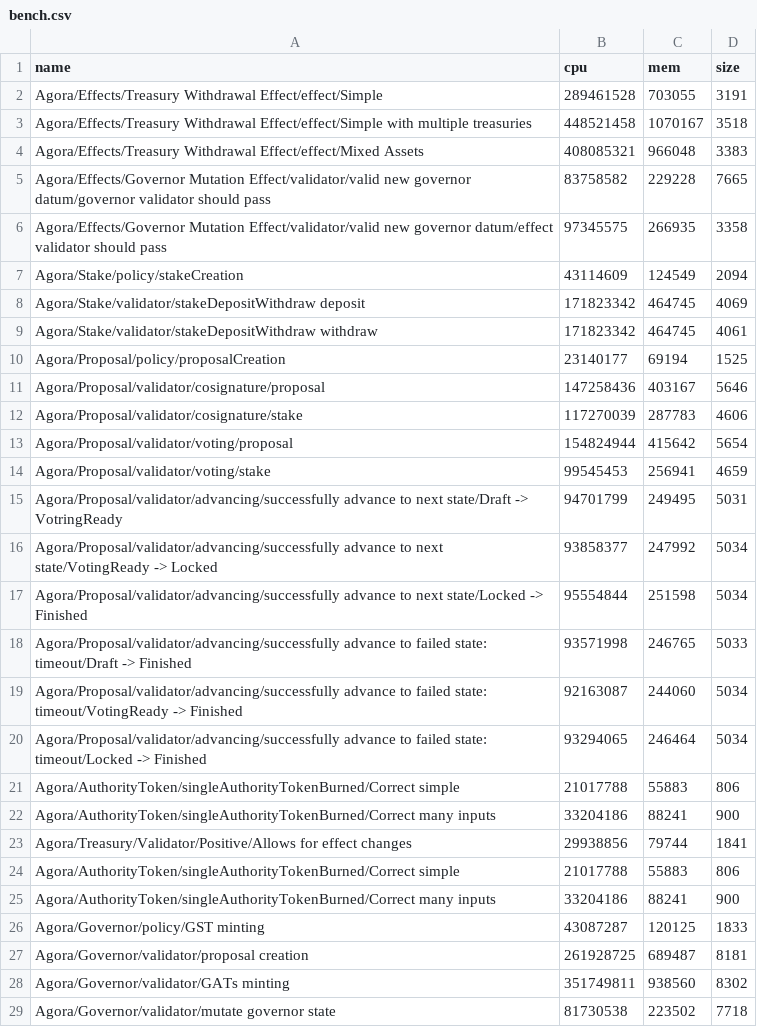
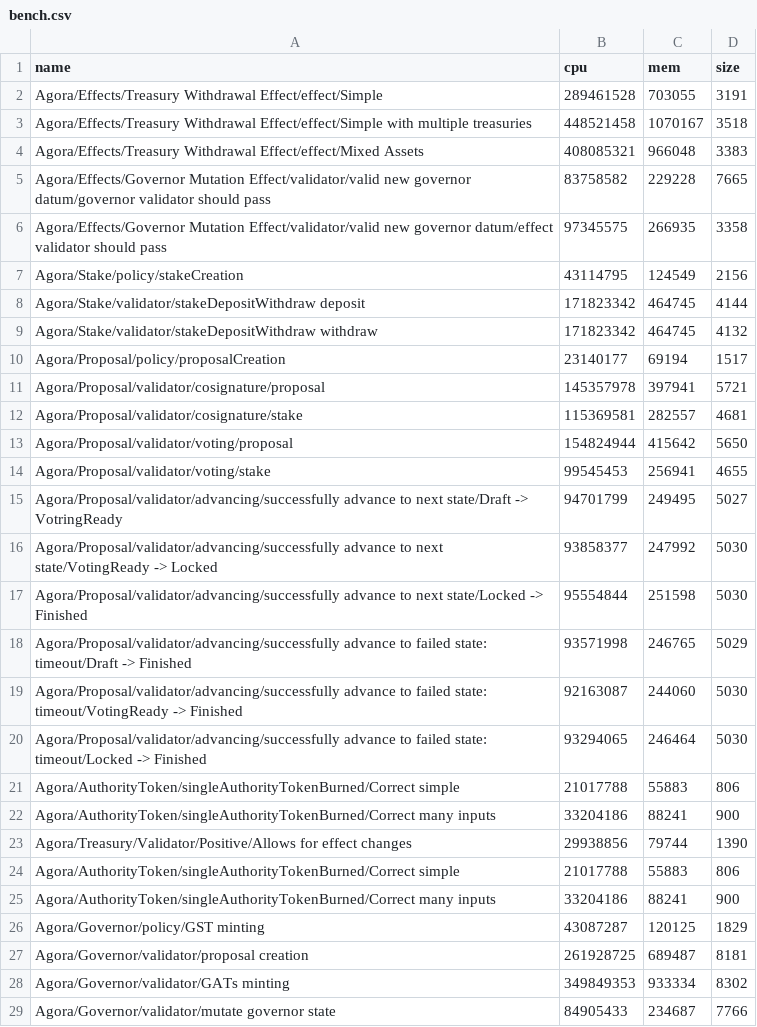
Before and after one commit to Liqwid-Labs/agora, a CSV file: bench.csv, drawn as a sheet.

```diff
--- a/bench.csv
+++ b/bench.csv
@@ -6,24 +6,24 @@ Agora/Effects/Governor Mutation Effect/validator/valid new governor datum/govern
 Agora/Effects/Governor Mutation Effect/validator/valid new governor datum/effect validator should pass,97345575,266935,3358
-Agora/Stake/policy/stakeCreation,43114609,124549,2094
-Agora/Stake/validator/stakeDepositWithdraw deposit,171823342,464745,4069
-Agora/Stake/validator/stakeDepositWithdraw withdraw,171823342,464745,4061
-Agora/Proposal/policy/proposalCreation,23140177,69194,1525
-Agora/Proposal/validator/cosignature/proposal,147258436,403167,5646
-Agora/Proposal/validator/cosignature/stake,117270039,287783,4606
-Agora/Proposal/validator/voting/proposal,154824944,415642,5654
-Agora/Proposal/validator/voting/stake,99545453,256941,4659
-Agora/Proposal/validator/advancing/successfully advance to next state/Draft -> VotringReady,94701799,249495,5031
-Agora/Proposal/validator/advancing/successfully advance to next state/VotingReady -> Locked,93858377,247992,5034
-Agora/Proposal/validator/advancing/successfully advance to next state/Locked -> Finished,95554844,251598,5034
-Agora/Proposal/validator/advancing/successfully advance to failed state: timeout/Draft -> Finished,93571998,246765,5033
-Agora/Proposal/validator/advancing/successfully advance to failed state: timeout/VotingReady -> Finished,92163087,244060,5034
-Agora/Proposal/validator/advancing/successfully advance to failed state: timeout/Locked -> Finished,93294065,246464,5034
+Agora/Stake/policy/stakeCreation,43114795,124549,2156
+Agora/Stake/validator/stakeDepositWithdraw deposit,171823342,464745,4144
+Agora/Stake/validator/stakeDepositWithdraw withdraw,171823342,464745,4132
+Agora/Proposal/policy/proposalCreation,23140177,69194,1517
+Agora/Proposal/validator/cosignature/proposal,145357978,397941,5721
+Agora/Proposal/validator/cosignature/stake,115369581,282557,4681
+Agora/Proposal/validator/voting/proposal,154824944,415642,5650
+Agora/Proposal/validator/voting/stake,99545453,256941,4655
+Agora/Proposal/validator/advancing/successfully advance to next state/Draft -> VotringReady,94701799,249495,5027
+Agora/Proposal/validator/advancing/successfully advance to next state/VotingReady -> Locked,93858377,247992,5030
+Agora/Proposal/validator/advancing/successfully advance to next state/Locked -> Finished,95554844,251598,5030
+Agora/Proposal/validator/advancing/successfully advance to failed state: timeout/Draft -> Finished,93571998,246765,5029
+Agora/Proposal/validator/advancing/successfully advance to failed state: timeout/VotingReady -> Finished,92163087,244060,5030
+Agora/Proposal/validator/advancing/successfully advance to failed state: timeout/Locked -> Finished,93294065,246464,5030
 Agora/AuthorityToken/singleAuthorityTokenBurned/Correct simple,21017788,55883,806
 Agora/AuthorityToken/singleAuthorityTokenBurned/Correct many inputs,33204186,88241,900
-Agora/Treasury/Validator/Positive/Allows for effect changes,29938856,79744,1841
+Agora/Treasury/Validator/Positive/Allows for effect changes,29938856,79744,1390
 Agora/AuthorityToken/singleAuthorityTokenBurned/Correct simple,21017788,55883,806
 Agora/AuthorityToken/singleAuthorityTokenBurned/Correct many inputs,33204186,88241,900
-Agora/Governor/policy/GST minting,43087287,120125,1833
+Agora/Governor/policy/GST minting,43087287,120125,1829
 Agora/Governor/validator/proposal creation,261928725,689487,8181
-Agora/Governor/validator/GATs minting,351749811,938560,8302
-Agora/Governor/validator/mutate governor state,81730538,223502,7718
+Agora/Governor/validator/GATs minting,349849353,933334,8302
+Agora/Governor/validator/mutate governor state,84905433,234687,7766
```
Also changed, not shown: 16 other files.
